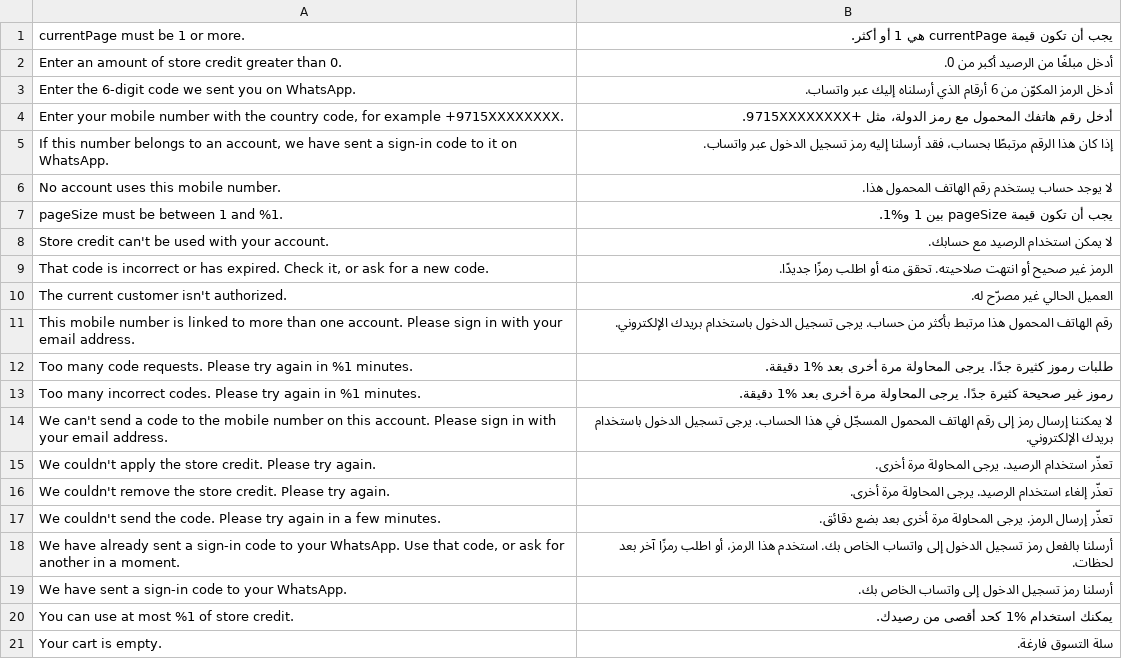
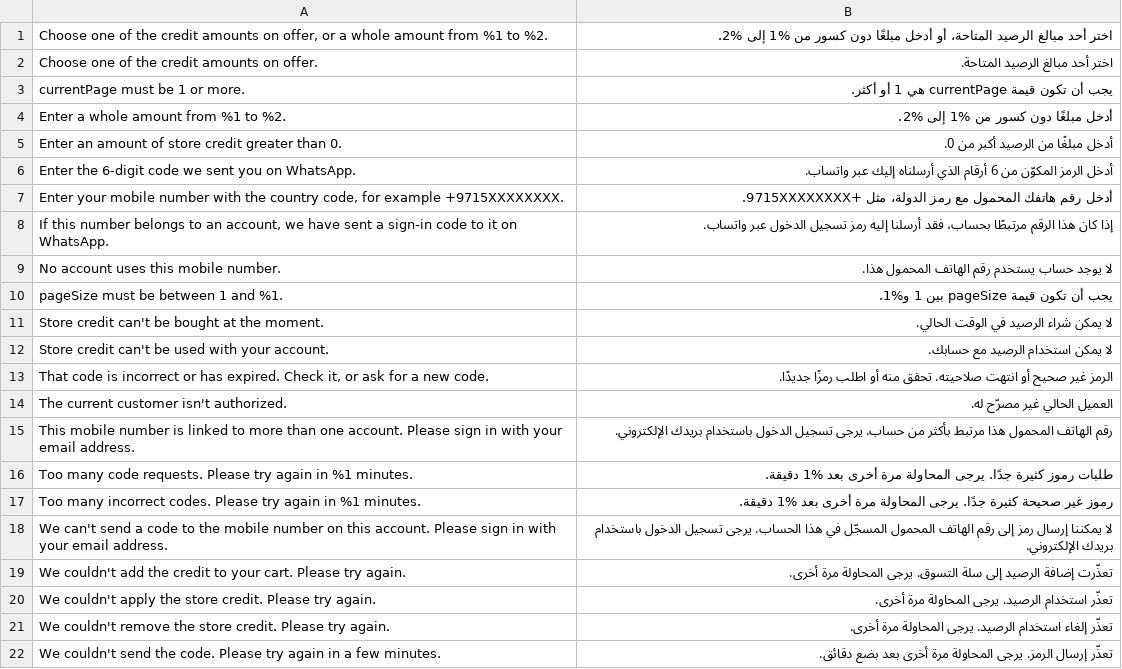
Before and after one commit to magentoegypt/multivendor, a CSV file: app/code/MagentoEgypt/HubAppAccount/i18n/ar_SA.csv, drawn as a sheet; only a part is shown; the shorter side is filled out with more unchanged rows; the diff names each change by its address in the sheet, - before the commit and + after, or states it on an @@ line.

```diff
--- a/app/code/MagentoEgypt/HubAppAccount/i18n/ar_SA.csv
+++ b/app/code/MagentoEgypt/HubAppAccount/i18n/ar_SA.csv
+row 1: Choose one of the credit amounts on offer, or a whole amount from %1 to %2. | اختر أحد مبالغ الرصيد المتاحة، أو أدخل مبلغًا دون كسور من %1 إلى %2.
+row 2: Choose one of the credit amounts on offer. | اختر أحد مبالغ الرصيد المتاحة.
+row 4: Enter a whole amount from %1 to %2. | أدخل مبلغًا دون كسور من %1 إلى %2.
+row 11: Store credit can't be bought at the moment. | لا يمكن شراء الرصيد في الوقت الحالي.
+row 19: We couldn't add the credit to your cart. Please try again. | تعذّرت إضافة الرصيد إلى سلة التسوق. يرجى المحاولة مرة أخرى.
```
Also changed, not shown: app/code/MagentoEgypt/HubAppAccount/i18n/en_US.csv, 14 other files.
